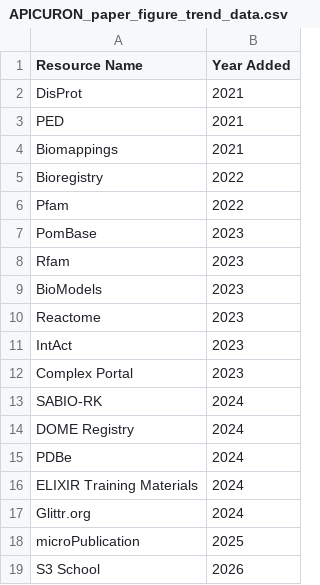
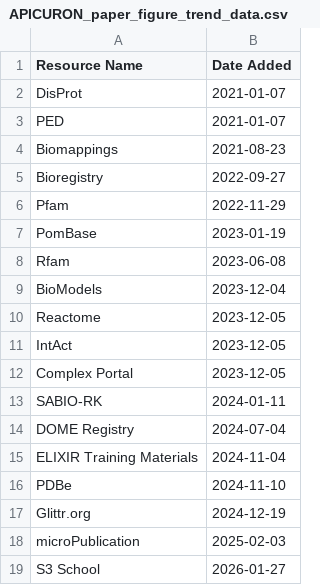
Before and after one commit to gavinf97/APICURON_pub_figures_20260225, a CSV file: APICURON_paper_figure_trend_data.csv, drawn as a sheet.

Commit message:
feat: Update chart script, data, and add output images

```diff
--- a/APICURON_paper_figure_trend_data.csv
+++ b/APICURON_paper_figure_trend_data.csv
@@ -1,19 +1,19 @@
-Resource Name,Year Added
-DisProt,2021
-PED,2021
-Biomappings,2021
-Bioregistry,2022
-Pfam,2022
-PomBase,2023
-Rfam,2023
-BioModels,2023
-Reactome,2023
-IntAct,2023
-Complex Portal,2023
-SABIO-RK,2024
-DOME Registry,2024
-PDBe,2024
-ELIXIR Training Materials,2024
-Glittr.org,2024
-microPublication,2025
-S3 School,2026
+Resource Name,Date Added
+DisProt,2021-01-07
+PED,2021-01-07
+Biomappings,2021-08-23
+Bioregistry,2022-09-27
+Pfam,2022-11-29
+PomBase,2023-01-19
+Rfam,2023-06-08
+BioModels,2023-12-04
+Reactome,2023-12-05
+IntAct,2023-12-05
+Complex Portal,2023-12-05
+SABIO-RK,2024-01-11
+DOME Registry,2024-07-04
+ELIXIR Training Materials,2024-11-04
+PDBe,2024-11-10
+Glittr.org,2024-12-19
+microPublication,2025-02-03
+S3 School,2026-01-27
```
Also changed, not shown: 4 other files.
